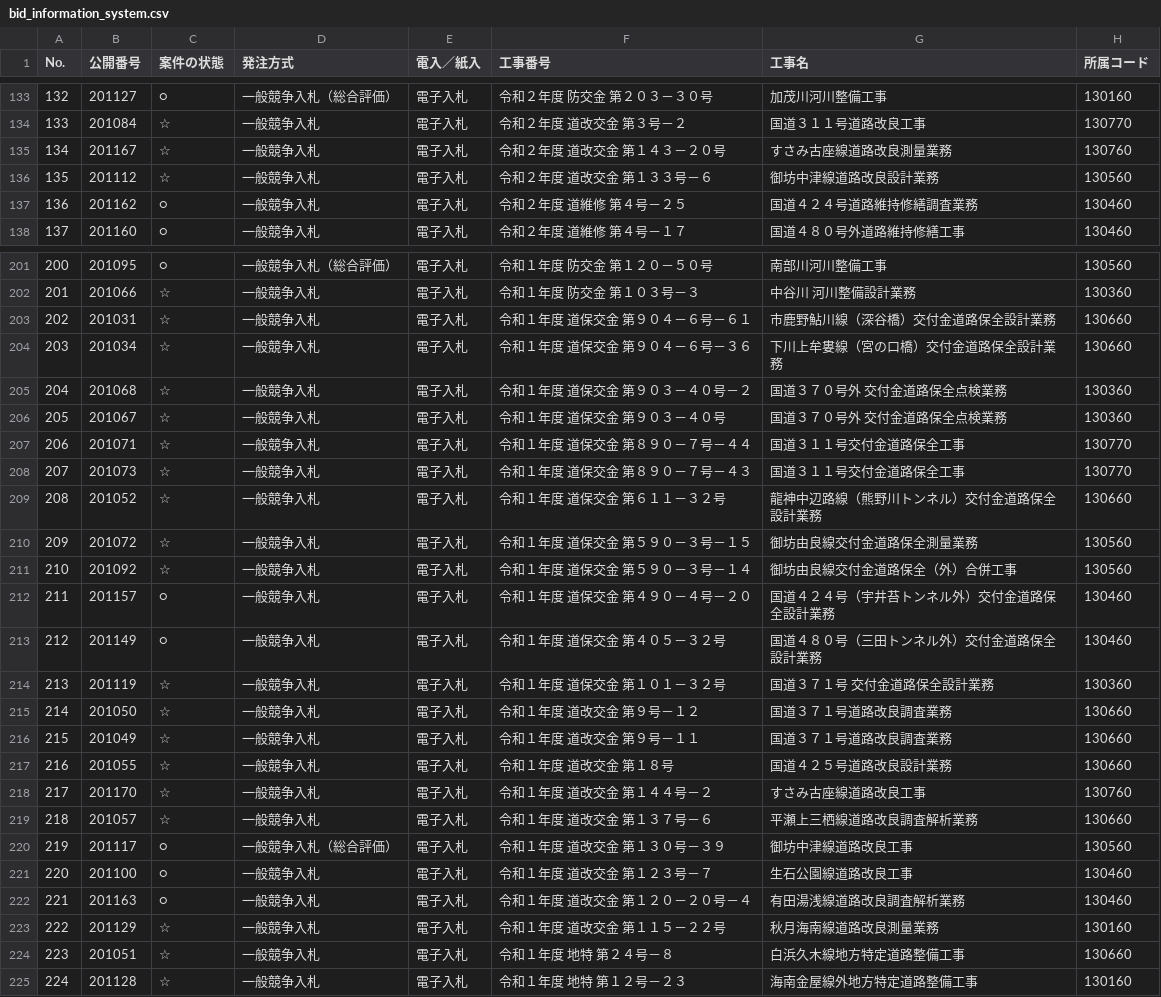
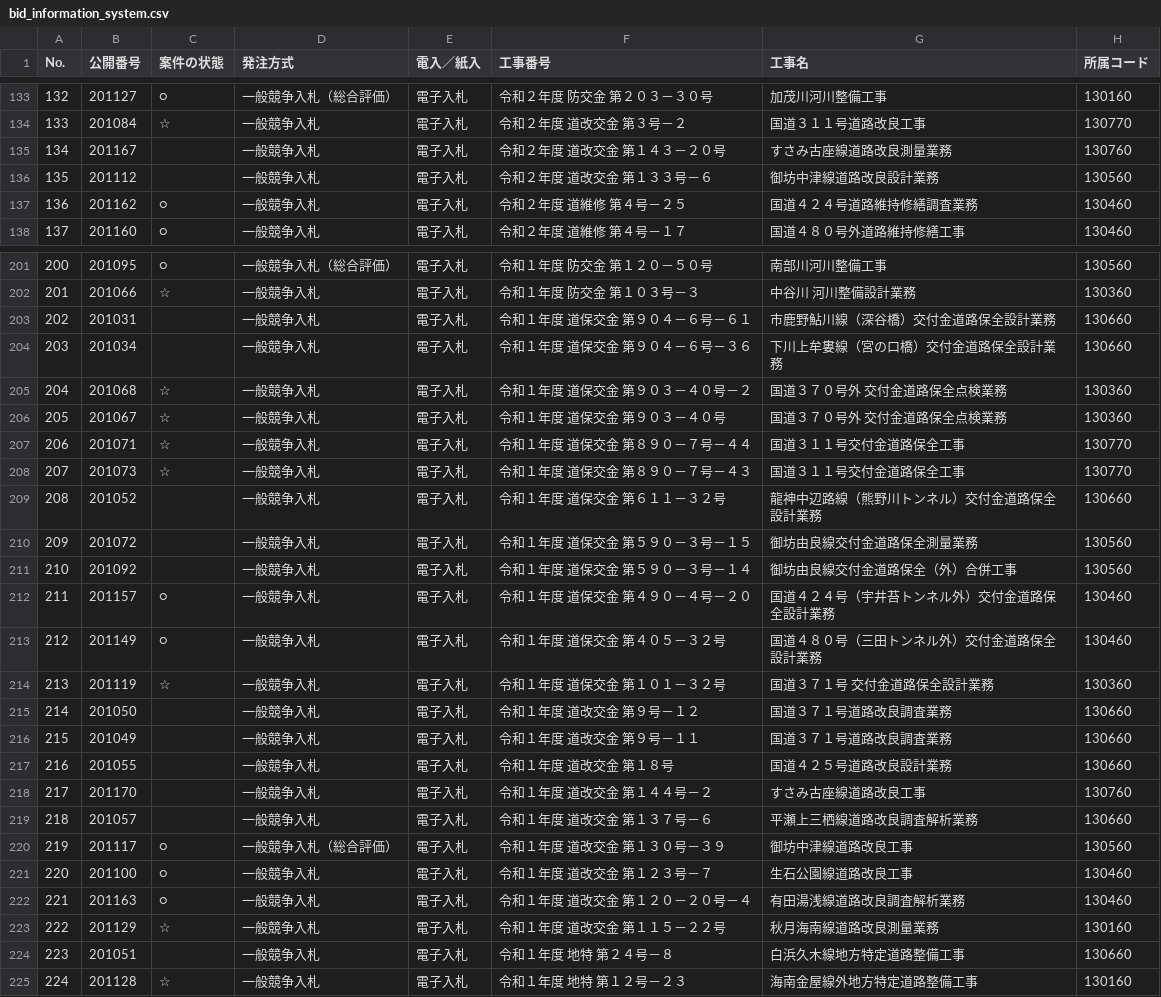
Before and after one commit to wakayama-pref-org/bid_information_system, a CSV file: csv/bid_information_system.csv, drawn as a sheet; only a part is shown, gaps mark what is left out; the diff covers the shown part only; the diff names each change by its address in the sheet, - before the commit and + after, or states it on an @@ line.

```diff
--- a/csv/bid_information_system.csv
+++ b/csv/bid_information_system.csv
-C135:C136 (案件の状態): ☆
+C135:C136 (案件の状態): (empty)
-C203:C204 (案件の状態): ☆
+C203:C204 (案件の状態): (empty)
-C209:C211 (案件の状態): ☆
+C209:C211 (案件の状態): (empty)
-C215:C219 (案件の状態): ☆
+C215:C219 (案件の状態): (empty)
-C224 (案件の状態): ☆
+C224 (案件の状態): (empty)
```
Also changed, not shown: 55 edited cells elsewhere in this file, 1 other file.
